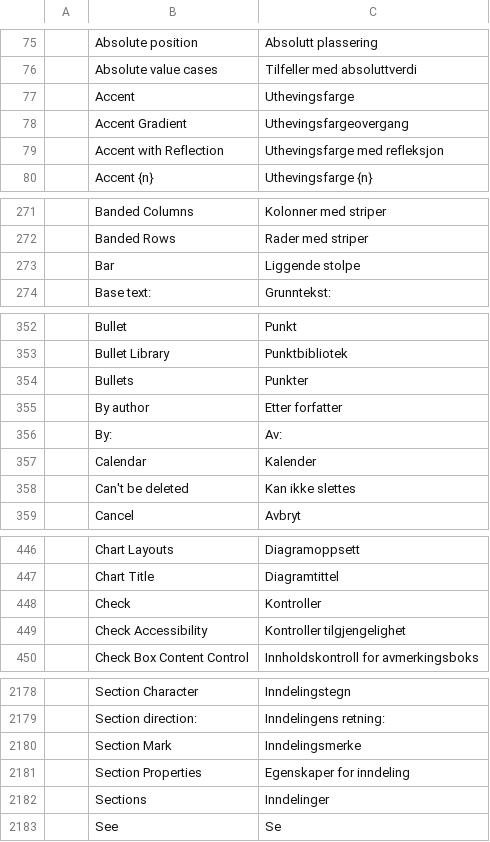
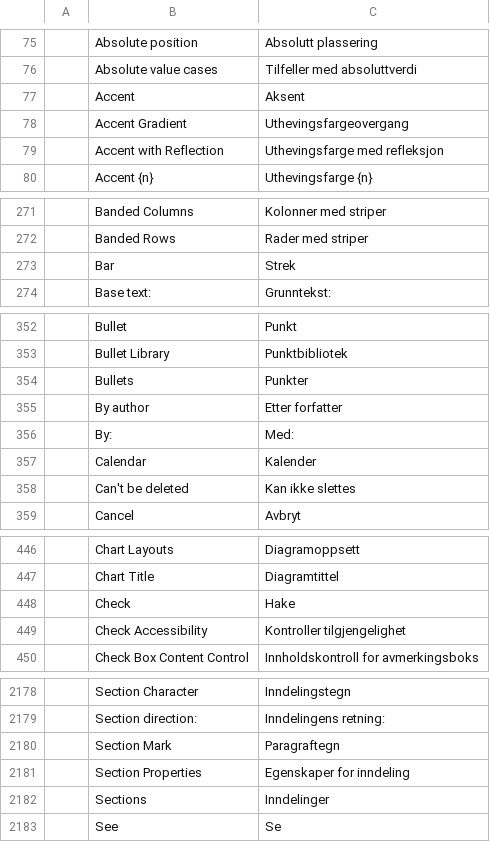
Before and after one commit to chatraweechai/doc4me, a TSV file: crates/ui-egui/src/i18n/nb.tsv, drawn as a sheet; only a part is shown, gaps mark what is left out.

```diff
--- a/crates/ui-egui/src/i18n/nb.tsv
+++ b/crates/ui-egui/src/i18n/nb.tsv
@@ -76,3 +76,3 @@
 	Absolute value cases	Tilfeller med absoluttverdi
-	Accent	Uthevingsfarge
+	Accent	Aksent
 	Accent Gradient	Uthevingsfargeovergang
@@ -272,3 +272,3 @@
 	Banded Rows	Rader med striper
-	Bar	Liggende stolpe
+	Bar	Strek
 	Base text:	Grunntekst:
@@ -355,3 +355,3 @@
 	By author	Etter forfatter
-	By:	Av:
+	By:	Med:
 	Calendar	Kalender
@@ -447,3 +447,3 @@
 	Chart Title	Diagramtittel
-	Check	Kontroller
+	Check	Hake
 	Check Accessibility	Kontroller tilgjengelighet
@@ -2179,3 +2179,3 @@
 	Section direction:	Inndelingens retning:
-	Section Mark	Inndelingsmerke
+	Section Mark	Paragraftegn
 	Section Properties	Egenskaper for inndeling
```
Also changed, not shown: crates/ui-egui/src/i18n/cs.tsv, crates/ui-egui/src/i18n/da.tsv, 24 other files.
